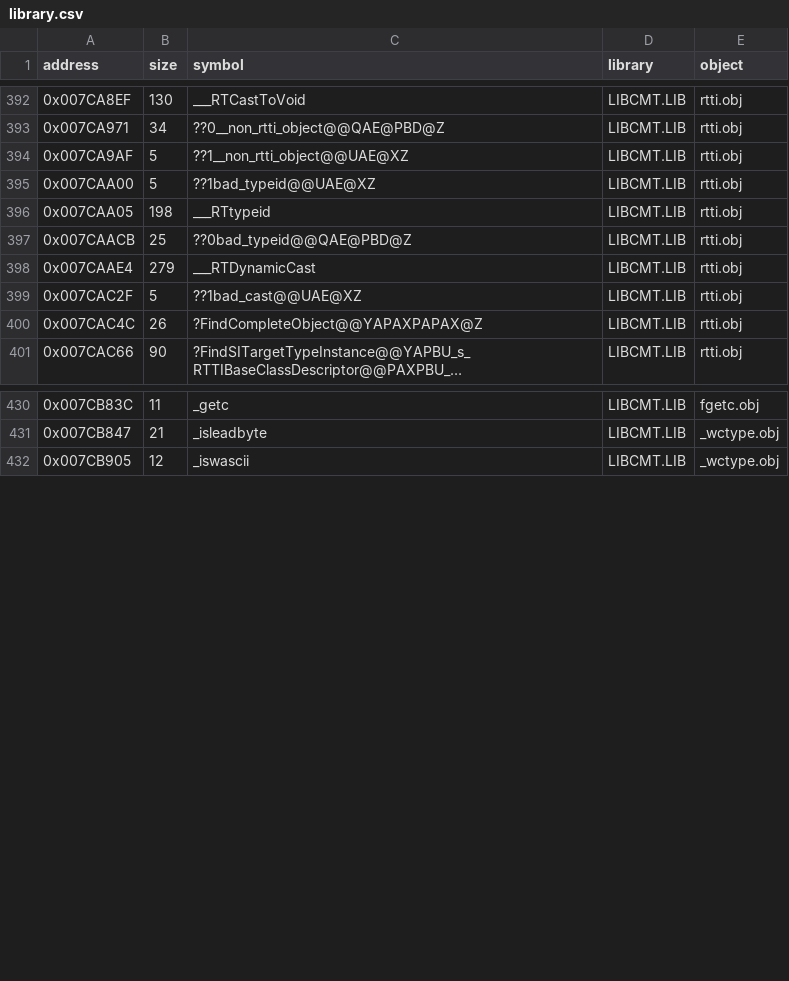
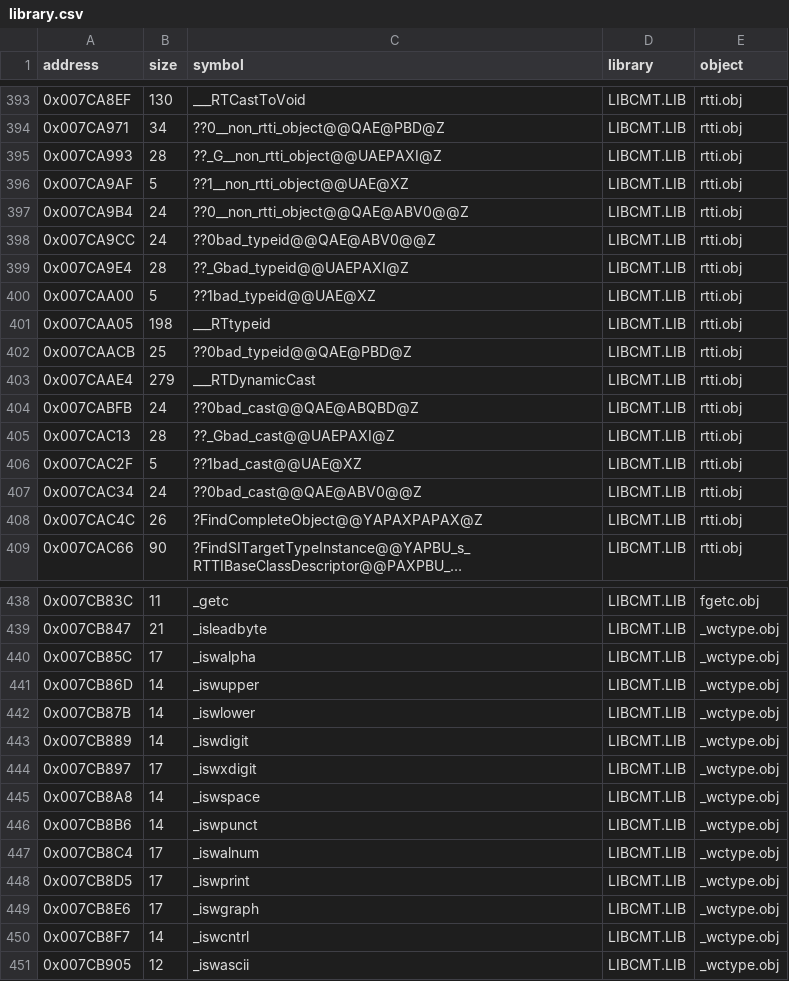
Before and after one commit to gibbo101/ra2-decomp, a CSV file: data/library.csv, drawn as a sheet; only a part is shown, gaps mark what is left out; long unchanged cells end in …; the diff covers the shown part only.

Commit message:
Verify full copy routines, RTTI members, and numeric conversion blocks

```diff
--- a/data/library.csv
+++ b/data/library.csv
@@ -393,3 +394,7 @@ address,size,symbol,library,object
 0x007CA971,34,??0__non_rtti_object@@QAE@PBD@Z,LIBCMT.LIB,rtti.obj
+0x007CA993,28,??_G__non_rtti_object@@UAEPAXI@Z,LIBCMT.LIB,rtti.obj
 0x007CA9AF,5,??1__non_rtti_object@@UAE@XZ,LIBCMT.LIB,rtti.obj
+0x007CA9B4,24,??0__non_rtti_object@@QAE@ABV0@@Z,LIBCMT.LIB,rtti.obj
+0x007CA9CC,24,??0bad_typeid@@QAE@ABV0@@Z,LIBCMT.LIB,rtti.obj
+0x007CA9E4,28,??_Gbad_typeid@@UAEPAXI@Z,LIBCMT.LIB,rtti.obj
 0x007CAA00,5,??1bad_typeid@@UAE@XZ,LIBCMT.LIB,rtti.obj
@@ -398,3 +403,6 @@ address,size,symbol,library,object
 0x007CAAE4,279,___RTDynamicCast,LIBCMT.LIB,rtti.obj
+0x007CABFB,24,??0bad_cast@@QAE@ABQBD@Z,LIBCMT.LIB,rtti.obj
+0x007CAC13,28,??_Gbad_cast@@UAEPAXI@Z,LIBCMT.LIB,rtti.obj
 0x007CAC2F,5,??1bad_cast@@UAE@XZ,LIBCMT.LIB,rtti.obj
+0x007CAC34,24,??0bad_cast@@QAE@ABV0@@Z,LIBCMT.LIB,rtti.obj
 0x007CAC4C,26,?FindCompleteObject@@YAPAXPAPAX@Z,LIBCMT.LIB,rtti.obj
@@ -431,2 +439,13 @@ address,size,symbol,library,object
 0x007CB847,21,_isleadbyte,LIBCMT.LIB,_wctype.obj
+0x007CB85C,17,_iswalpha,LIBCMT.LIB,_wctype.obj
+0x007CB86D,14,_iswupper,LIBCMT.LIB,_wctype.obj
+0x007CB87B,14,_iswlower,LIBCMT.LIB,_wctype.obj
+0x007CB889,14,_iswdigit,LIBCMT.LIB,_wctype.obj
+0x007CB897,17,_iswxdigit,LIBCMT.LIB,_wctype.obj
+0x007CB8A8,14,_iswspace,LIBCMT.LIB,_wctype.obj
+0x007CB8B6,14,_iswpunct,LIBCMT.LIB,_wctype.obj
+0x007CB8C4,17,_iswalnum,LIBCMT.LIB,_wctype.obj
+0x007CB8D5,17,_iswprint,LIBCMT.LIB,_wctype.obj
+0x007CB8E6,17,_iswgraph,LIBCMT.LIB,_wctype.obj
+0x007CB8F7,14,_iswcntrl,LIBCMT.LIB,_wctype.obj
 0x007CB905,12,_iswascii,LIBCMT.LIB,_wctype.obj
```
Also changed, not shown: 10 added rows elsewhere in this file, data/functions.csv, 5 other files.
